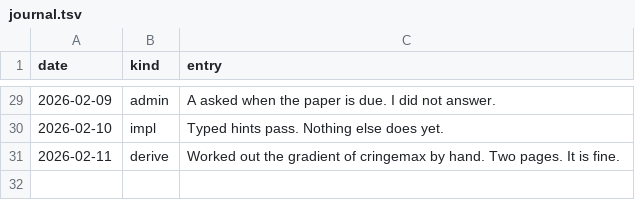
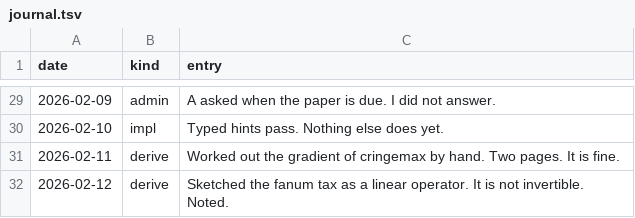
Before and after one commit to Glenrunc/slopformer, a TSV file: experiments/journal.tsv, drawn as a sheet; only a part is shown, gaps mark what is left out; the diff names each change by its address in the sheet, - before the commit and + after, or states it on an @@ line.

```diff
--- a/experiments/journal.tsv
+++ b/experiments/journal.tsv
+row 32: 2026-02-12 | derive | Sketched the fanum tax as a linear operator. It is not invertible. Noted.
```
